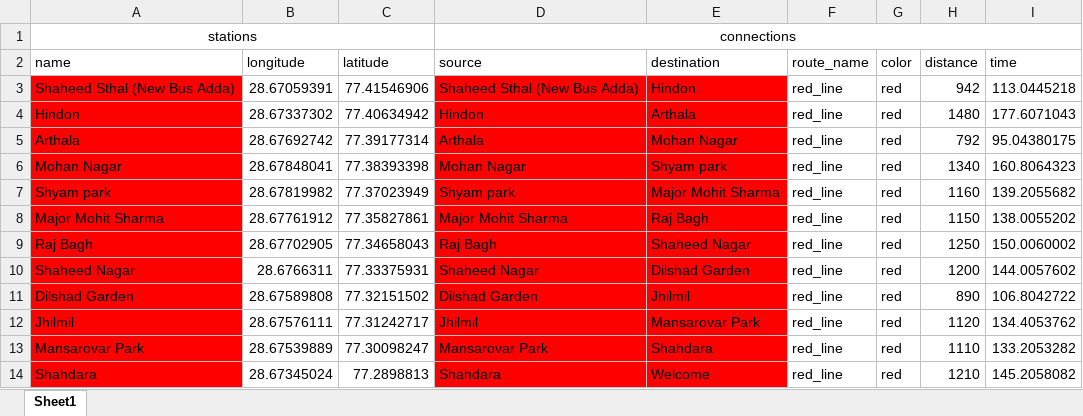
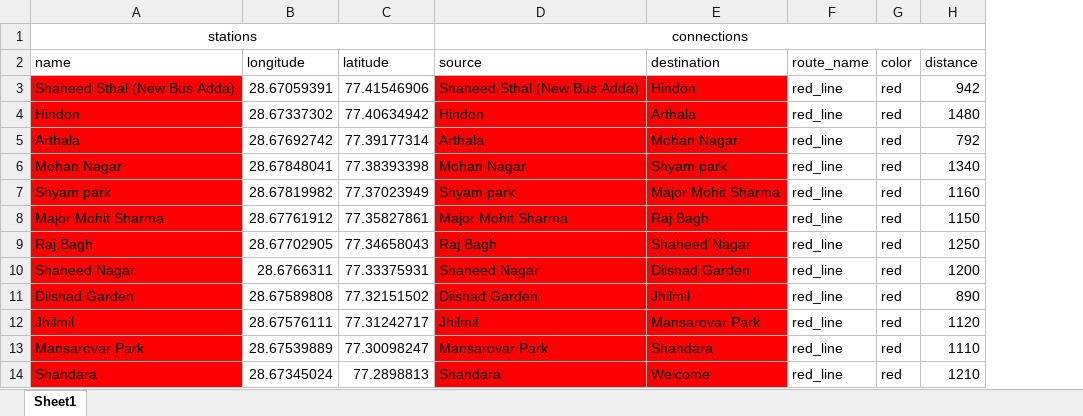
Before and after one commit to TeslaC00/Metro-Route-Predictor, an Excel workbook: src/main/resources/Data/Metro_System_Data.xlsx, sheet Sheet1, drawn as a sheet; only a part is shown; values as stored, in another font and other column widths than the file's, no borders; the diff names each change by its address in the sheet, - before the commit and + after, or states it on an @@ line.

```diff
--- a/src/main/resources/Data/Metro_System_Data.xlsx (sheet Sheet1)
+++ b/src/main/resources/Data/Metro_System_Data.xlsx (sheet Sheet1)
-column I (time), rows 3-14: 113.0445218 | 177.6071043 | 95.04380175 | 160.8064323 | 139.2055682 | 138.0055202 | 150.0060002 | 144.0057602 | 106.8042722 | 134.4053762 | 133.2053282 | 145.2058082
```
Also changed, not shown: 18 other files.
